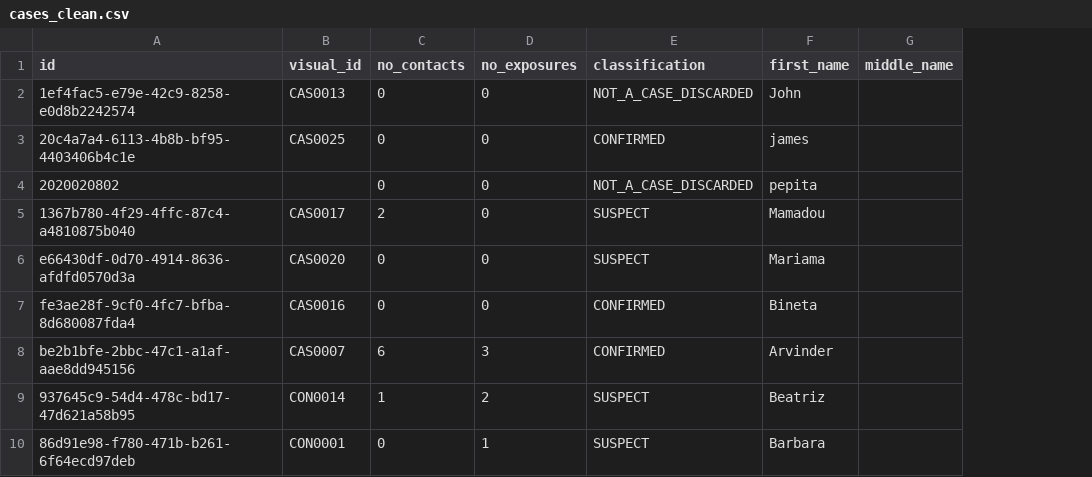
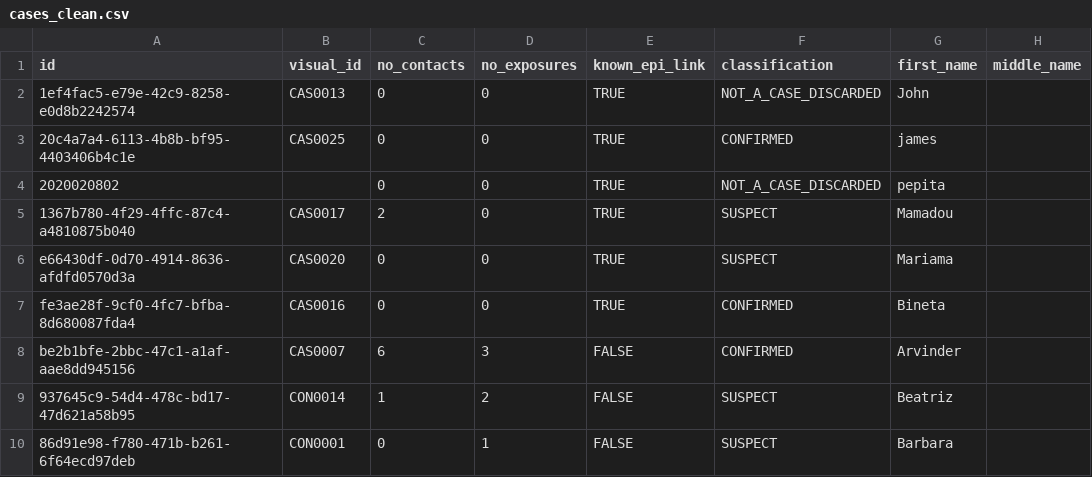
Before and after one commit to WorldHealthOrganization/godata-r-reports, a CSV file: data/clean/cases_clean.csv, drawn as a sheet; only a part is shown; the diff names each change by its address in the sheet, - before the commit and + after, or states it on an @@ line.

Commit message:
take out list vars from dateRanges

```diff
--- a/data/clean/cases_clean.csv
+++ b/data/clean/cases_clean.csv
+column E (known_epi_link), rows 2-10: TRUE | TRUE | TRUE | TRUE | TRUE | TRUE | FALSE | FALSE | FALSE
```
Also changed, not shown: 3 other files.
